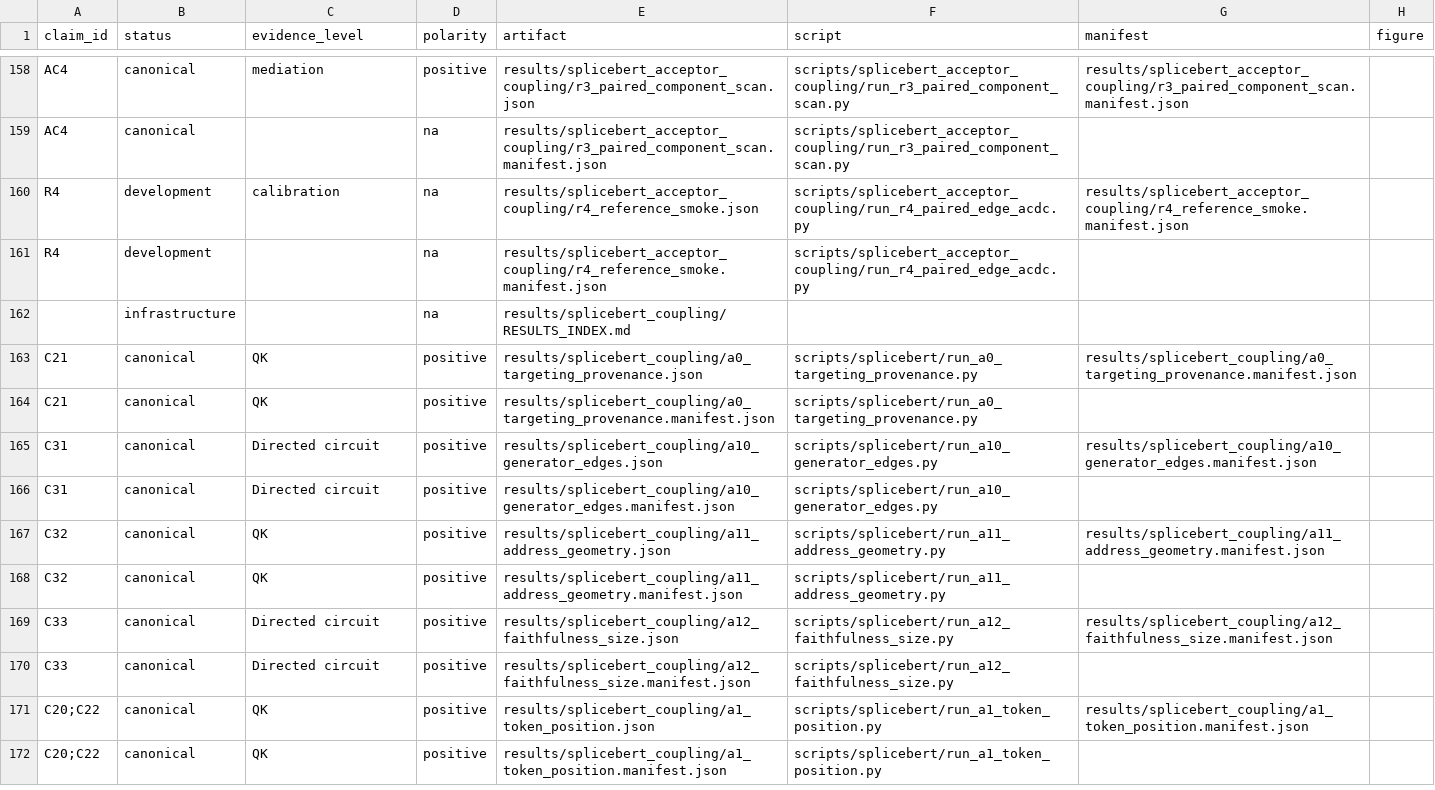
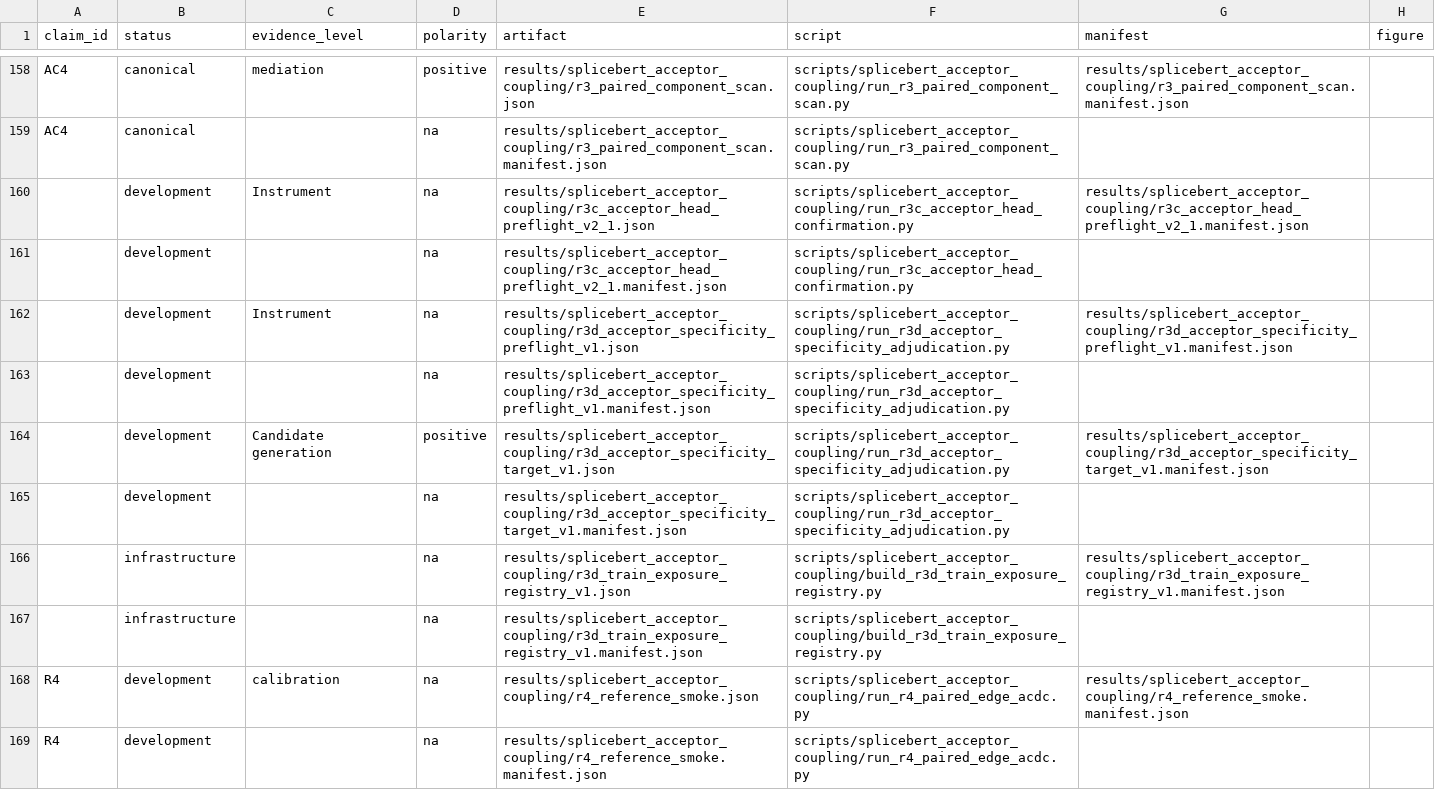
Before and after one commit to cam-berger/gfm-circuit-discovery, a CSV file: results/MANIFEST.csv, drawn as a sheet; only a part is shown, gaps mark what is left out; the shorter side is filled out with more unchanged rows; the diff names each change by its address in the sheet, - before the commit and + after, or states it on an @@ line.

Commit message:
Implement prospective inverse acceptor mechanism stack

```diff
--- a/results/MANIFEST.csv
+++ b/results/MANIFEST.csv
+row 160:  | development | Instrument | na | results/splicebert_acceptor_coupling/r3c_acceptor_head_preflight_v2_1.json | scripts/splicebert_acceptor_coupling/run_r3c_acceptor_head_confirmation.py | results/splicebert_acceptor_coupling/r3c_acceptor_head_preflight_v2_1.manifest.json
+row 161:  | development |  | na | results/splicebert_acceptor_coupling/r3c_acceptor_head_preflight_v2_1.manifest.json | scripts/splicebert_acceptor_coupling/run_r3c_acceptor_head_confirmation.py
+row 162:  | development | Instrument | na | results/splicebert_acceptor_coupling/r3d_acceptor_specificity_preflight_v1.json | scripts/splicebert_acceptor_coupling/run_r3d_acceptor_specificity_adjudication.py | results/splicebert_acceptor_coupling/r3d_acceptor_specificity_preflight_v1.manifest.json
+row 163:  | development |  | na | results/splicebert_acceptor_coupling/r3d_acceptor_specificity_preflight_v1.manifest.json | scripts/splicebert_acceptor_coupling/run_r3d_acceptor_specificity_adjudication.py
+row 164:  | development | Candidate generation | positive | results/splicebert_acceptor_coupling/r3d_acceptor_specificity_target_v1.json | scripts/splicebert_acceptor_coupling/run_r3d_acceptor_specificity_adjudication.py | results/splicebert_acceptor_coupling/r3d_acceptor_specificity_target_v1.manifest.json
+row 165:  | development |  | na | results/splicebert_acceptor_coupling/r3d_acceptor_specificity_target_v1.manifest.json | scripts/splicebert_acceptor_coupling/run_r3d_acceptor_specificity_adjudication.py
+row 166:  | infrastructure |  | na | results/splicebert_acceptor_coupling/r3d_train_exposure_registry_v1.json | scripts/splicebert_acceptor_coupling/build_r3d_train_exposure_registry.py | results/splicebert_acceptor_coupling/r3d_train_exposure_registry_v1.manifest.json
+row 167:  | infrastructure |  | na | results/splicebert_acceptor_coupling/r3d_train_exposure_registry_v1.manifest.json | scripts/splicebert_acceptor_coupling/build_r3d_train_exposure_registry.py
```
Also changed, not shown: 33 other files.
